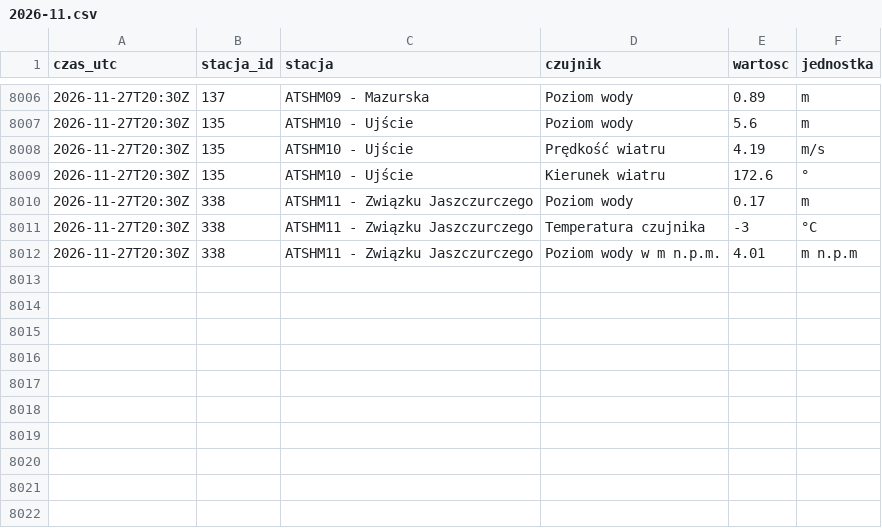
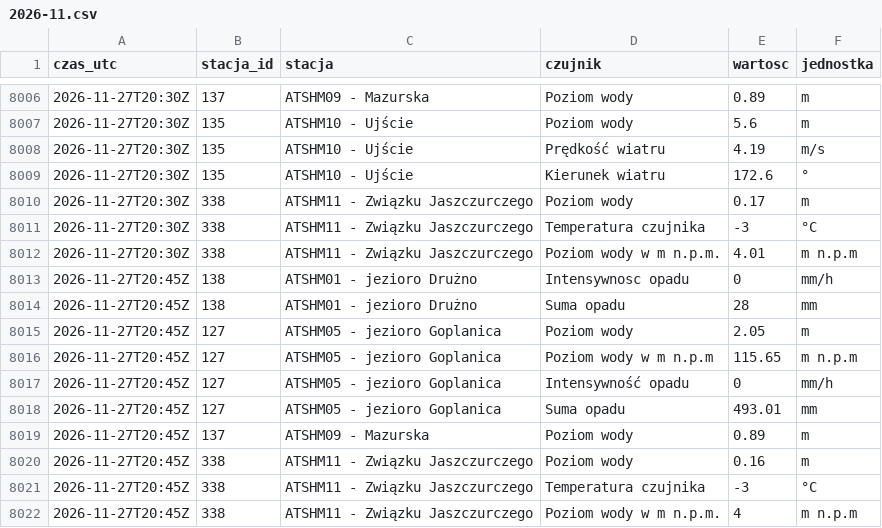
Before and after one commit to Kumiela/kumiela-dane, a CSV file: archiwum/hydrowskaz/2026-11.csv, drawn as a sheet; only a part is shown, gaps mark what is left out.

```diff
--- a/archiwum/hydrowskaz/2026-11.csv
+++ b/archiwum/hydrowskaz/2026-11.csv
@@ -8012 +8012,11 @@ czas_utc,stacja_id,stacja,czujnik,wartosc,jednostka
 2026-11-27T20:30Z,338,ATSHM11 - Związku Jaszczurczego,Poziom wody w m n.p.m.,4.01,m n.p.m
+2026-11-27T20:45Z,138,ATSHM01 - jezioro Drużno,Intensywnosc opadu,0,mm/h
+2026-11-27T20:45Z,138,ATSHM01 - jezioro Drużno,Suma opadu,28,mm
+2026-11-27T20:45Z,127,ATSHM05 - jezioro Goplanica,Poziom wody,2.05,m
+2026-11-27T20:45Z,127,ATSHM05 - jezioro Goplanica,Poziom wody w m n.p.m,115.65,m n.p.m
+2026-11-27T20:45Z,127,ATSHM05 - jezioro Goplanica,Intensywność opadu,0,mm/h
+2026-11-27T20:45Z,127,ATSHM05 - jezioro Goplanica,Suma opadu,493.01,mm
+2026-11-27T20:45Z,137,ATSHM09 - Mazurska,Poziom wody,0.89,m
+2026-11-27T20:45Z,338,ATSHM11 - Związku Jaszczurczego,Poziom wody,0.16,m
+2026-11-27T20:45Z,338,ATSHM11 - Związku Jaszczurczego,Temperatura czujnika,-3,°C
+2026-11-27T20:45Z,338,ATSHM11 - Związku Jaszczurczego,Poziom wody w m n.p.m.,4,m n.p.m
```
Also changed, not shown: archiwum/imgw/2026-11.csv, 4 other files.
